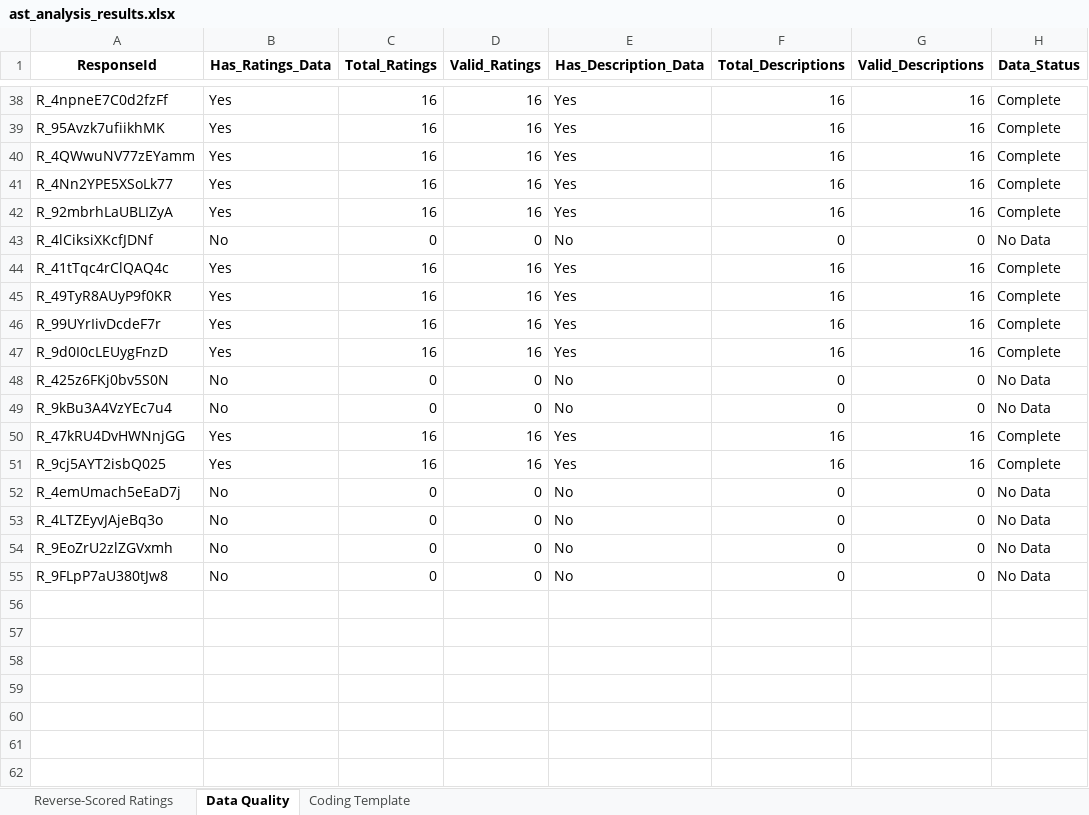
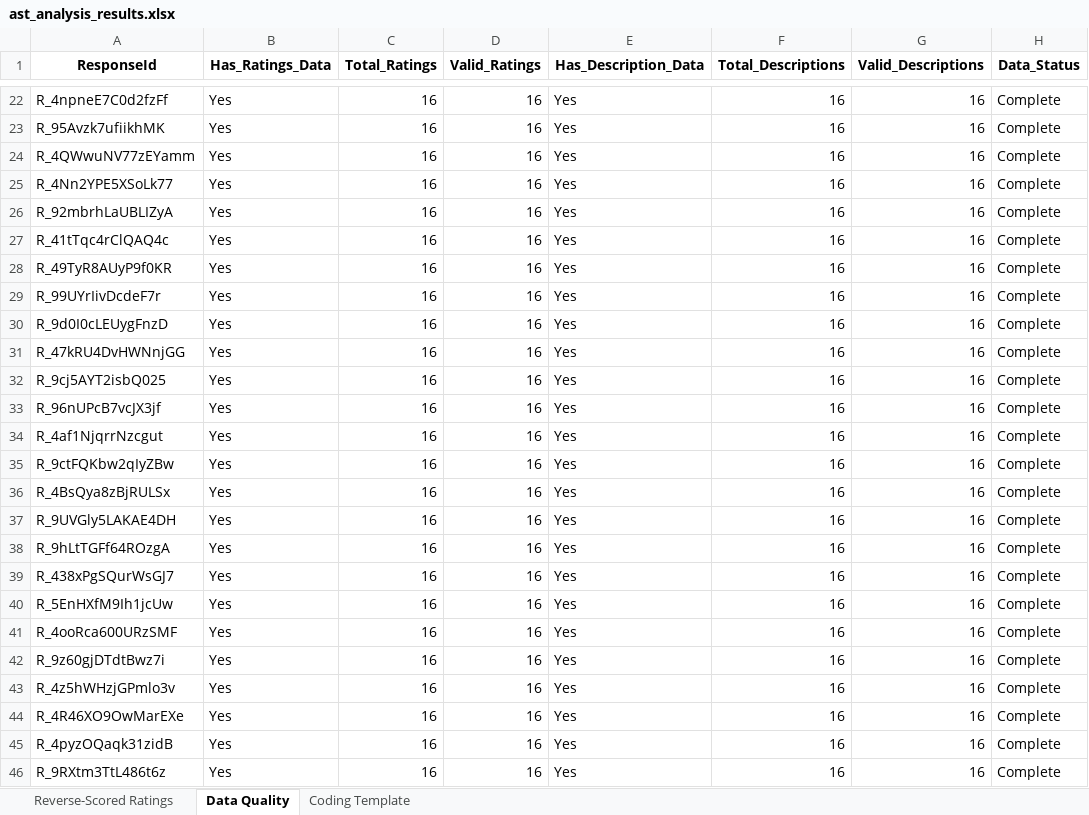
Before and after one commit to nus-cts-lab/Qualtrics-Data-Analysis, an Excel workbook: Analysis/AST/ast_analysis_results.xlsx, sheet Data Quality, drawn as a sheet; only a part is shown, gaps mark what is left out; values as stored, in another font and other column widths than the file's, no borders; removed rows and columns are numbered as before the commit, all else as after; the diff covers the shown part only; the diff names each change by its address in the sheet, - before the commit and + after, or states it on an @@ line.

```diff
--- a/Analysis/AST/ast_analysis_results.xlsx (sheet Data Quality)
+++ b/Analysis/AST/ast_analysis_results.xlsx (sheet Data Quality)
-row 43: R_4lCiksiXKcfJDNf | No | 0 | 0 | No | 0 | 0 | No Data
-row 48: R_425z6FKj0bv5S0N | No | 0 | 0 | No | 0 | 0 | No Data
-row 49: R_9kBu3A4VzYEc7u4 | No | 0 | 0 | No | 0 | 0 | No Data
-row 52: R_4emUmach5eEaD7j | No | 0 | 0 | No | 0 | 0 | No Data
-row 53: R_4LTZEyvJAjeBq3o | No | 0 | 0 | No | 0 | 0 | No Data
-row 54: R_9EoZrU2zlZGVxmh | No | 0 | 0 | No | 0 | 0 | No Data
-row 55: R_9FLpP7aU380tJw8 | No | 0 | 0 | No | 0 | 0 | No Data
+row 33: R_96nUPcB7vcJX3jf | Yes | 16 | 16 | Yes | 16 | 16 | Complete
+row 34: R_4af1NjqrrNzcgut | Yes | 16 | 16 | Yes | 16 | 16 | Complete
+row 35: R_9ctFQKbw2qIyZBw | Yes | 16 | 16 | Yes | 16 | 16 | Complete
+row 36: R_4BsQya8zBjRULSx | Yes | 16 | 16 | Yes | 16 | 16 | Complete
+row 37: R_9UVGly5LAKAE4DH | Yes | 16 | 16 | Yes | 16 | 16 | Complete
+row 38: R_9hLtTGFf64ROzgA | Yes | 16 | 16 | Yes | 16 | 16 | Complete
+row 39: R_438xPgSQurWsGJ7 | Yes | 16 | 16 | Yes | 16 | 16 | Complete
+row 40: R_5EnHXfM9Ih1jcUw | Yes | 16 | 16 | Yes | 16 | 16 | Complete
+row 41: R_4ooRca600URzSMF | Yes | 16 | 16 | Yes | 16 | 16 | Complete
+row 42: R_9z60gjDTdtBwz7i | Yes | 16 | 16 | Yes | 16 | 16 | Complete
+row 43: R_4z5hWHzjGPmlo3v | Yes | 16 | 16 | Yes | 16 | 16 | Complete
+row 44: R_4R46XO9OwMarEXe | Yes | 16 | 16 | Yes | 16 | 16 | Complete
+row 45: R_4pyzOQaqk31zidB | Yes | 16 | 16 | Yes | 16 | 16 | Complete
+row 46: R_9RXtm3TtL486t6z | Yes | 16 | 16 | Yes | 16 | 16 | Complete
```
Also changed, not shown: 16 removed rows elsewhere in this sheet, sheet Coding Template, sheet Reverse-Scored Ratings, Analysis/1_labels_excel.xlsx, Analysis/1_values_excel.xlsx, 12 other files.
